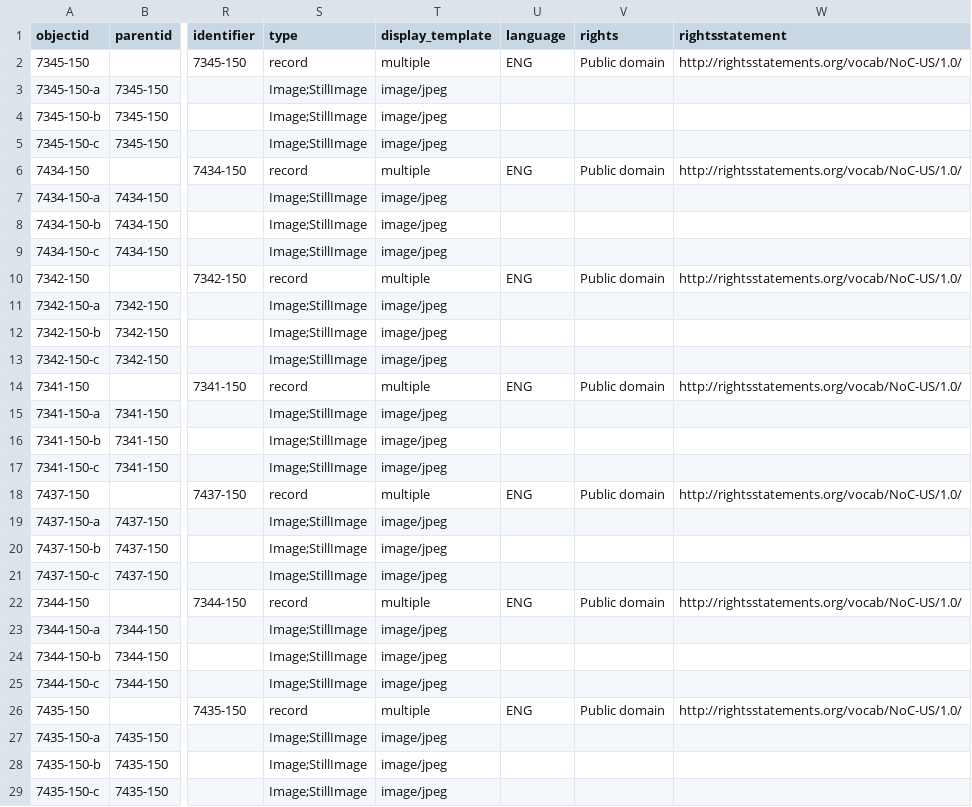
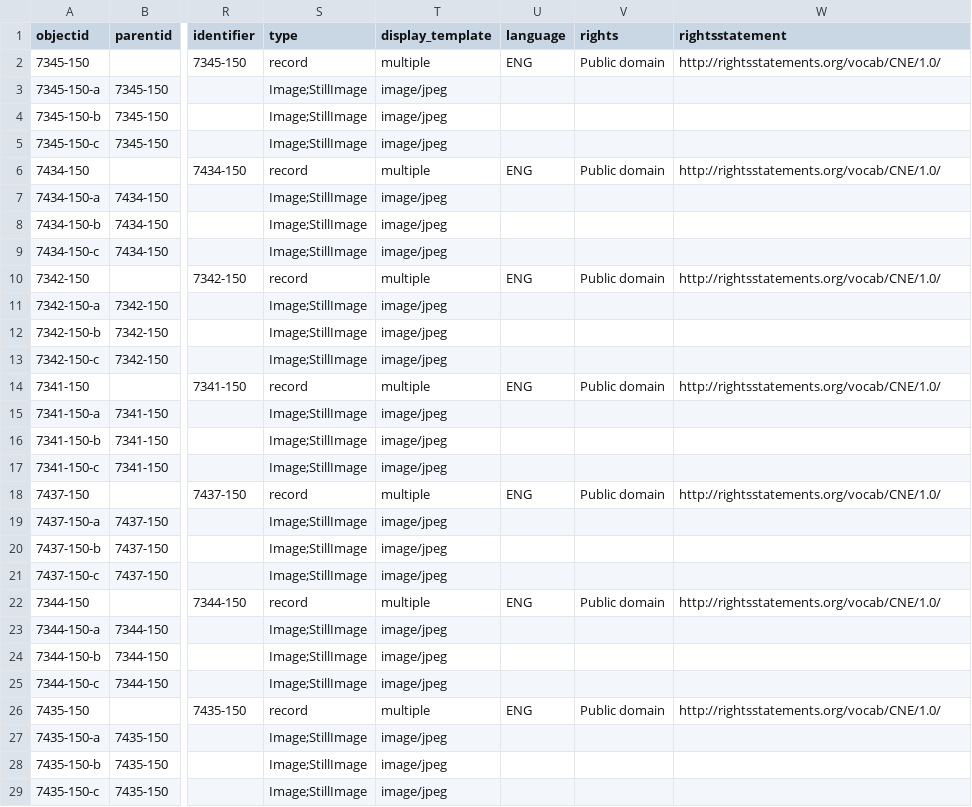
Before and after one commit to ZuzannaKelvin/gameophiles-unlimited-jigsaw-puzzles-csv, a CSV file: _data/gameophiles-puzzles-metadata.csv, drawn as a sheet; only a part is shown, gaps mark what is left out; the diff covers the shown part only; the diff names each change by its address in the sheet, - before the commit and + after, or states it on an @@ line.

```diff
--- a/_data/gameophiles-puzzles-metadata.csv
+++ b/_data/gameophiles-puzzles-metadata.csv
-W2 (rightsstatement): http://rightsstatements.org/vocab/NoC-US/1.0/
+W2 (rightsstatement): http://rightsstatements.org/vocab/CNE/1.0/
-W6 (rightsstatement): http://rightsstatements.org/vocab/NoC-US/1.0/
+W6 (rightsstatement): http://rightsstatements.org/vocab/CNE/1.0/
-W10 (rightsstatement): http://rightsstatements.org/vocab/NoC-US/1.0/
+W10 (rightsstatement): http://rightsstatements.org/vocab/CNE/1.0/
-W14 (rightsstatement): http://rightsstatements.org/vocab/NoC-US/1.0/
+W14 (rightsstatement): http://rightsstatements.org/vocab/CNE/1.0/
-W18 (rightsstatement): http://rightsstatements.org/vocab/NoC-US/1.0/
+W18 (rightsstatement): http://rightsstatements.org/vocab/CNE/1.0/
-W22 (rightsstatement): http://rightsstatements.org/vocab/NoC-US/1.0/
+W22 (rightsstatement): http://rightsstatements.org/vocab/CNE/1.0/
-W26 (rightsstatement): http://rightsstatements.org/vocab/NoC-US/1.0/
+W26 (rightsstatement): http://rightsstatements.org/vocab/CNE/1.0/
```
Also changed, not shown: 17 added rows and 5 edited cells elsewhere in this file.
